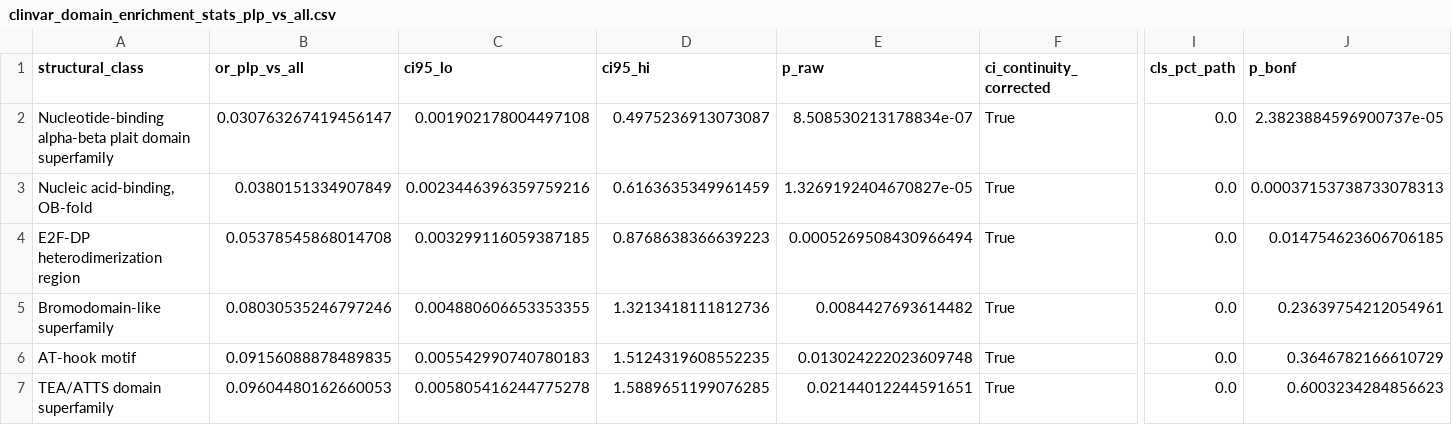
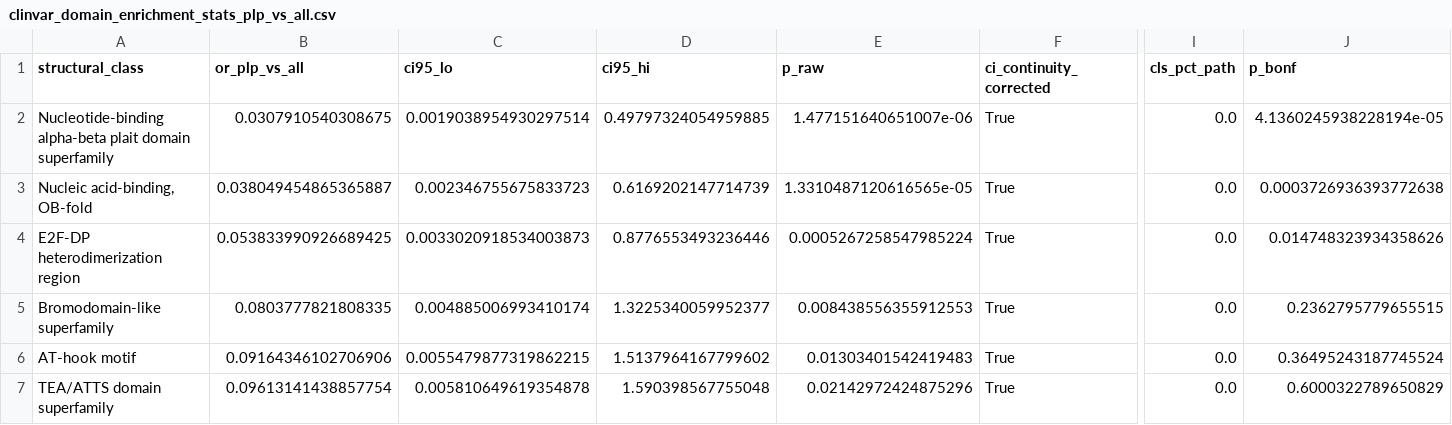
Before and after one commit to hdray04/FYP_code, a CSV file: Csvs/clinvar_domain_enrichment_stats_plp_vs_all.csv, drawn as a sheet; only a part is shown, gaps mark what is left out; the diff covers the shown part only; the diff names each change by its address in the sheet, - before the commit and + after, or states it on an @@ line.

```diff
--- a/Csvs/clinvar_domain_enrichment_stats_plp_vs_all.csv
+++ b/Csvs/clinvar_domain_enrichment_stats_plp_vs_all.csv
-B2 (or_plp_vs_all): 0.030763267419456147
+B2 (or_plp_vs_all): 0.0307910540308675
-C2 (ci95_lo): 0.001902178004497108
+C2 (ci95_lo): 0.0019038954930297514
-D2 (ci95_hi): 0.4975236913073087
+D2 (ci95_hi): 0.49797324054959885
-E2 (p_raw): 8.508530213178834e-07
+E2 (p_raw): 1.477151640651007e-06
-J2 (p_bonf): 2.3823884596900737e-05
+J2 (p_bonf): 4.1360245938228194e-05
-B3 (or_plp_vs_all): 0.0380151334907849
+B3 (or_plp_vs_all): 0.038049454865365887
-C3 (ci95_lo): 0.0023446396359759216
+C3 (ci95_lo): 0.002346755675833723
-D3 (ci95_hi): 0.6163635349961459
+D3 (ci95_hi): 0.6169202147714739
-E3 (p_raw): 1.3269192404670827e-05
+E3 (p_raw): 1.3310487120616565e-05
-J3 (p_bonf): 0.00037153738733078313
+J3 (p_bonf): 0.0003726936393772638
-B4 (or_plp_vs_all): 0.05378545868014708
+B4 (or_plp_vs_all): 0.053833990926689425
-C4 (ci95_lo): 0.003299116059387185
+C4 (ci95_lo): 0.0033020918534003873
-D4 (ci95_hi): 0.8768638366639223
+D4 (ci95_hi): 0.8776553493236446
-E4 (p_raw): 0.0005269508430966494
+E4 (p_raw): 0.0005267258547985224
-J4 (p_bonf): 0.014754623606706185
+J4 (p_bonf): 0.014748323934358626
-B5 (or_plp_vs_all): 0.08030535246797246
+B5 (or_plp_vs_all): 0.0803777821808335
-C5 (ci95_lo): 0.004880606653353355
+C5 (ci95_lo): 0.004885006993410174
-D5 (ci95_hi): 1.3213418111812736
+D5 (ci95_hi): 1.3225340059952377
-E5 (p_raw): 0.0084427693614482
+E5 (p_raw): 0.008438556355912553
-J5 (p_bonf): 0.23639754212054961
+J5 (p_bonf): 0.2362795779655515
-B6 (or_plp_vs_all): 0.09156088878489835
+B6 (or_plp_vs_all): 0.09164346102706906
-C6 (ci95_lo): 0.005542990740780183
+C6 (ci95_lo): 0.0055479877319862215
-D6 (ci95_hi): 1.5124319608552235
+D6 (ci95_hi): 1.5137964167799602
-E6 (p_raw): 0.013024222023609748
+E6 (p_raw): 0.01303401542419483
-J6 (p_bonf): 0.3646782166610729
+J6 (p_bonf): 0.36495243187745524
-B7 (or_plp_vs_all): 0.09604480162660053
+B7 (or_plp_vs_all): 0.09613141438857754
-C7 (ci95_lo): 0.005805416244775278
+C7 (ci95_lo): 0.005810649619354878
-D7 (ci95_hi): 1.5889651199076285
+D7 (ci95_hi): 1.590398567755048
-E7 (p_raw): 0.02144012244591651
+E7 (p_raw): 0.02142972424875296
-J7 (p_bonf): 0.6003234284856623
+J7 (p_bonf): 0.6000322789650829
```
Also changed, not shown: 97 edited cells elsewhere in this file, Csvs/clinvar_domain_class_enrichment.csv, Csvs/clinvar_domain_enrichment_stats.csv, 5 other files.
